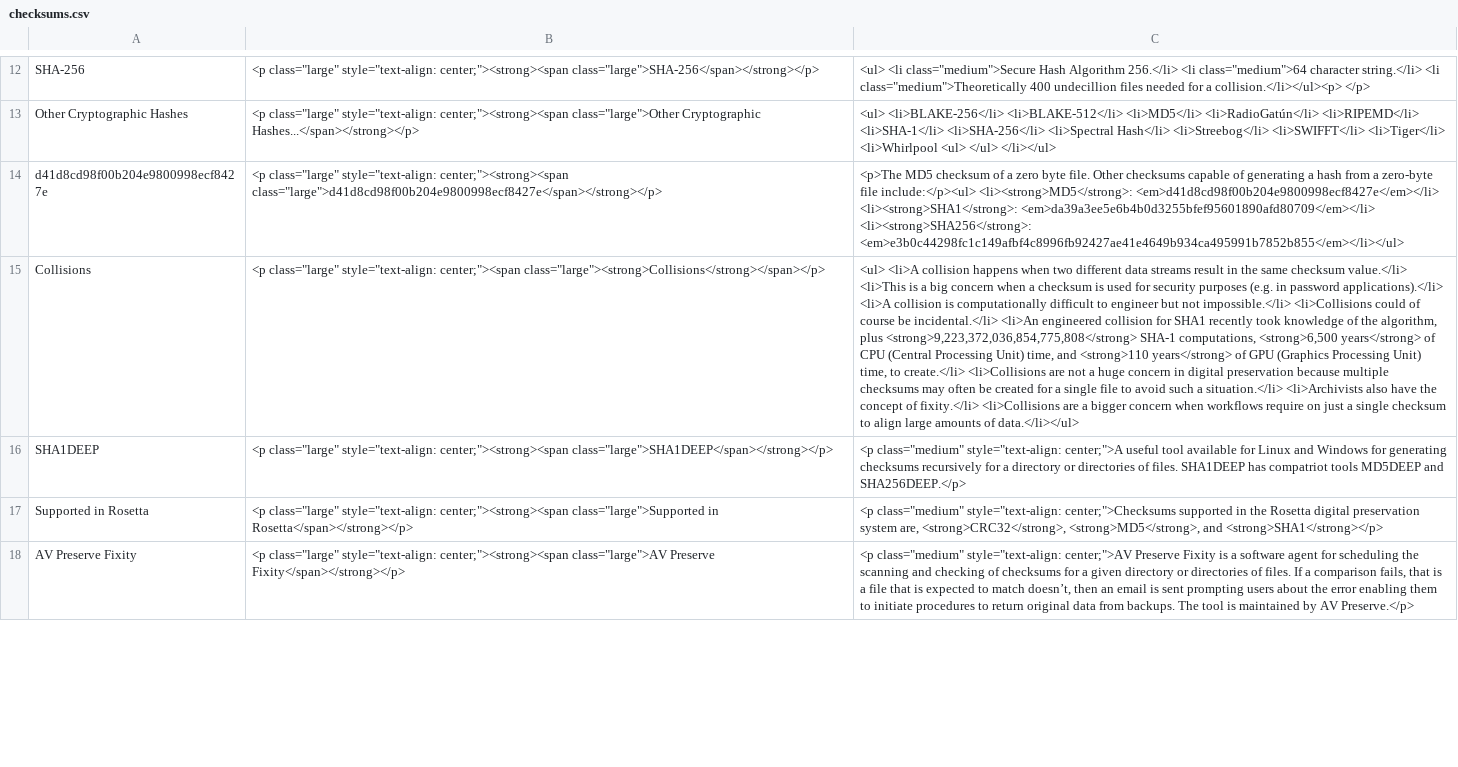
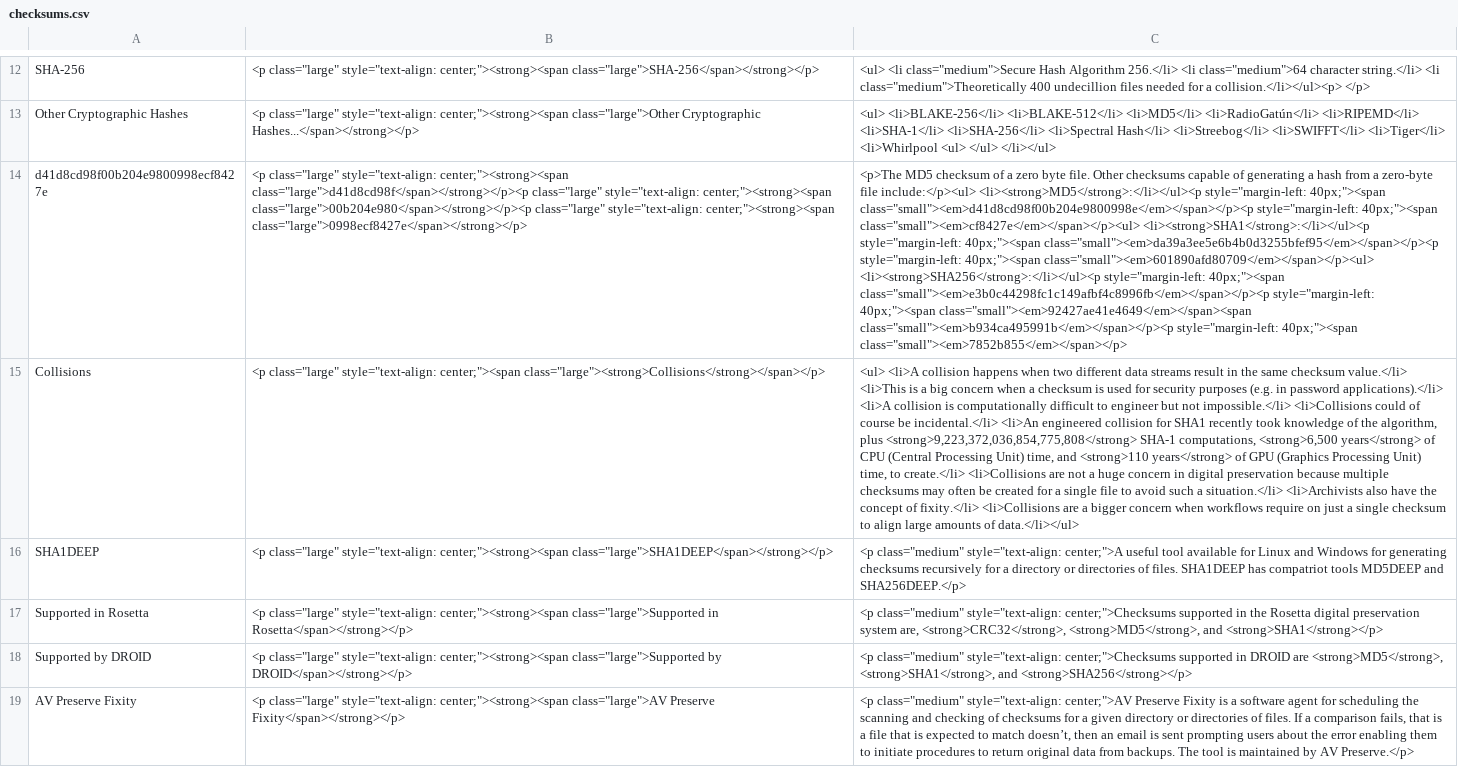
Before and after one commit to ross-spencer/brainscape-digital-preservation, a CSV file: checksums.csv, drawn as a sheet; only a part is shown, gaps mark what is left out; the diff covers the shown part only; the diff names each change by its address in the sheet, - before the commit and + after, or states it on an @@ line.

```diff
--- a/checksums.csv
+++ b/checksums.csv
-B14: …style="text-align: center;"><strong><span class="large">d41d8cd98f00b204e9800998ecf8427e</span></strong></p>
+B14: …style="text-align: center;"><strong><span class="large">d41d8cd98f</span></strong></p><p class="large" style="text-align: center;"><strong><span class="large">00b204e980</span></strong></p><p class="large" style="text-align: center;"><strong><span class="large">0998ecf8427e</span></strong></p>
-C14: …file include:</p><ul> <li><strong>MD5</strong>: <em>d41d8cd98f00b204e9800998ecf8427e</em></li> <li><strong>SHA1</strong>: <em>da39a3ee5e6b4b0d3255bfef95601890afd80709</em></li> <li><strong>SHA256</strong>: <em>e3b0c44298fc1c149afbf4c8996fb92427ae41e4649b934ca495991b7852b855</em></li></ul>
+C14: …file include:</p><ul> <li><strong>MD5</strong>:</li></ul><p style="margin-left: 40px;"><span class="small"><em>d41d8cd98f00b204e9800998e</em></span></p><p style="margin-left: 40px;"><span class="small"><em>cf8427e</em></span></p><ul> <li><strong>SHA1</strong>:</li></ul><p style="margin-left: 40px;"><span class="small"><em>da39a3ee5e6b4b0d3255bfef95</em></span></p><p style="margin-left: 40px;"><span class="small"><em>601890afd80709</em></span></p><ul> <li><strong>SHA256</strong>:</li></ul><p style="margin-left: 40px;"><span class="small"><em>e3b0c44298fc1c149afbf4c8996fb</em></span></p><p style="margin-left: 40px;"><span class="small"><em>92427ae41e4649</em></span><span class="small"><em>b934ca495991b</em></span></p><p style="margin-left: 40px;"><span class="small"><em>7852b855</em></span></p>
@@ row 19 moved to row 18: Supported by DROID @@
```
Also changed, not shown: 3 edited cells elsewhere in this file, archival-principles.csv, droid-siegfried.csv, 2 other files.
